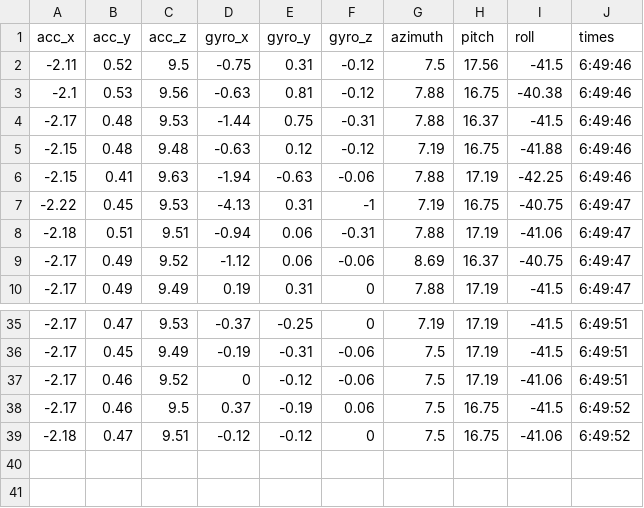
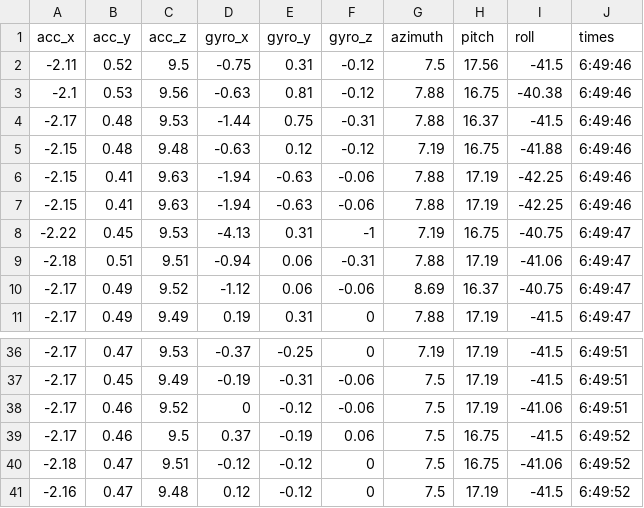
Before and after one commit to fadeelkhan/fall-risk, a CSV file: data/Hour_Data_Stream.csv, drawn as a sheet; only a part is shown, gaps mark what is left out.

```diff
--- a/data/Hour_Data_Stream.csv
+++ b/data/Hour_Data_Stream.csv
@@ -6,2 +6,3 @@
 -2.15,0.41,9.63,-1.94,-0.63,-0.06,7.88,17.19,-42.25,6:49:46
+-2.15,0.41,9.63,-1.94,-0.63,-0.06,7.88,17.19,-42.25,6:49:46
 -2.22,0.45,9.53,-4.13,0.31,-1,7.19,16.75,-40.75,6:49:47
@@ -39 +40,2 @@
 -2.18,0.47,9.51,-0.12,-0.12,0,7.5,16.75,-41.06,6:49:52
+-2.16,0.47,9.48,0.12,-0.12,0,7.5,17.19,-41.5,6:49:52
```
Also changed, not shown: 6 other files.
